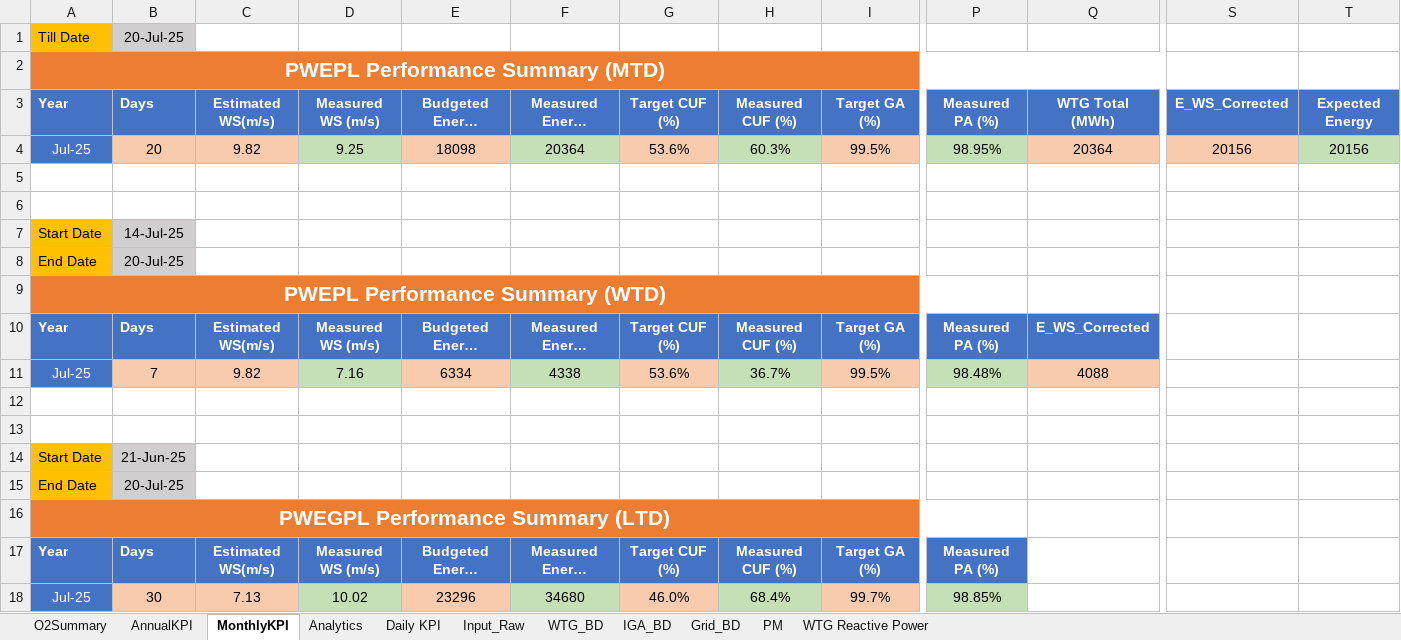
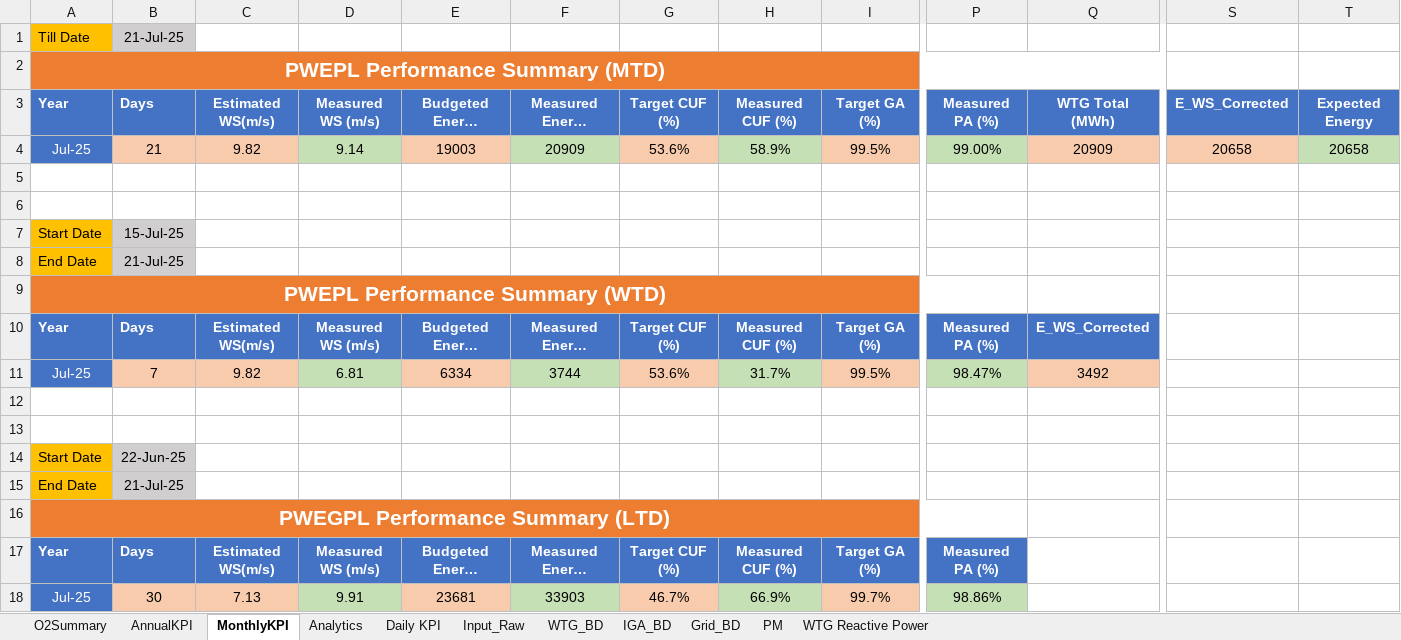
Before and after one commit to Awesome20225266/dgr-deviation-dashboard, an Excel workbook: DGR_Backup/DGR_PWEPL.xlsx, sheet MonthlyKPI, drawn as a sheet; only a part is shown, gaps mark what is left out; long unchanged cells end in …; values as stored, in another font and other column widths than the file's, no borders; the diff names each change by its address in the sheet, - before the commit and + after, or states it on an @@ line.

```diff
--- a/DGR_Backup/DGR_PWEPL.xlsx (sheet MonthlyKPI)
+++ b/DGR_Backup/DGR_PWEPL.xlsx (sheet MonthlyKPI)
-B1: 20-Jul-25
+B1: 21-Jul-25
-B4: 20
+B4: 21
-D4: 9.25
+D4: 9.14
-E4: 18098
+E4: 19003
-F4: 20364
+F4: 20909
-H4: 60.3%
+H4: 58.9%
-P4: 98.95%
+P4: 99.00%
-Q4: 20364
+Q4: 20909
-S4: 20156
+S4: 20658
-T4: 20156
+T4: 20658
-B7: 14-Jul-25
+B7: 15-Jul-25
-B8: 20-Jul-25
+B8: 21-Jul-25
-D11: 7.16
+D11: 6.81
-F11: 4338
+F11: 3744
-H11: 36.7%
+H11: 31.7%
-P11: 98.48%
+P11: 98.47%
-Q11: 4088
+Q11: 3492
-B14: 21-Jun-25
+B14: 22-Jun-25
-B15: 20-Jul-25
+B15: 21-Jul-25
-D18: 10.02
+D18: 9.91
-E18: 23296
+E18: 23681
-F18: 34680
+F18: 33903
-G18: 46.0%
+G18: 46.7%
-H18: 68.4%
+H18: 66.9%
-P18: 98.85%
+P18: 98.86%
```
Also changed, not shown: sheet Analytics, sheet Input_Raw, sheet O2Summary, sheet WTG Reactive Power, sheet WTG_BD, sheet Daily KPI, 1 more sheet, hidden cells, DGR_Backup/DGR_Ghatodi.xlsx, DGR_Backup/DGR_ISTS_Washi_Solar.xlsx, 18 other files.
